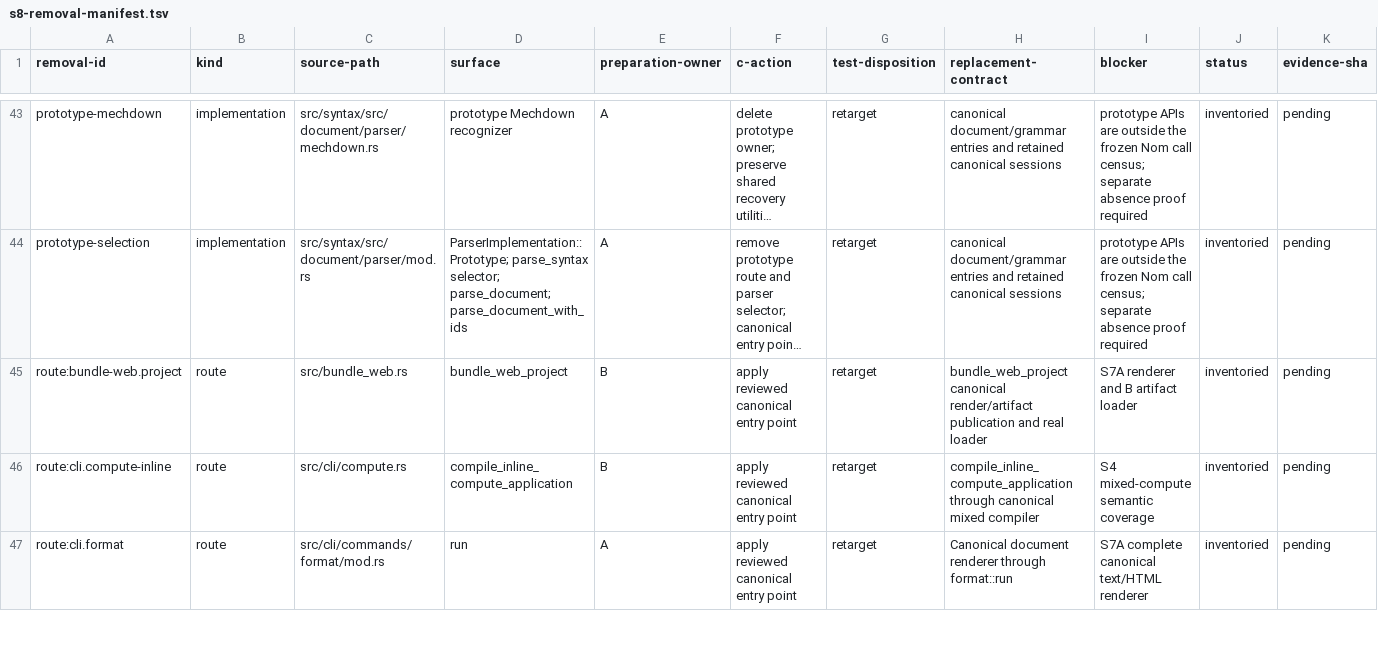
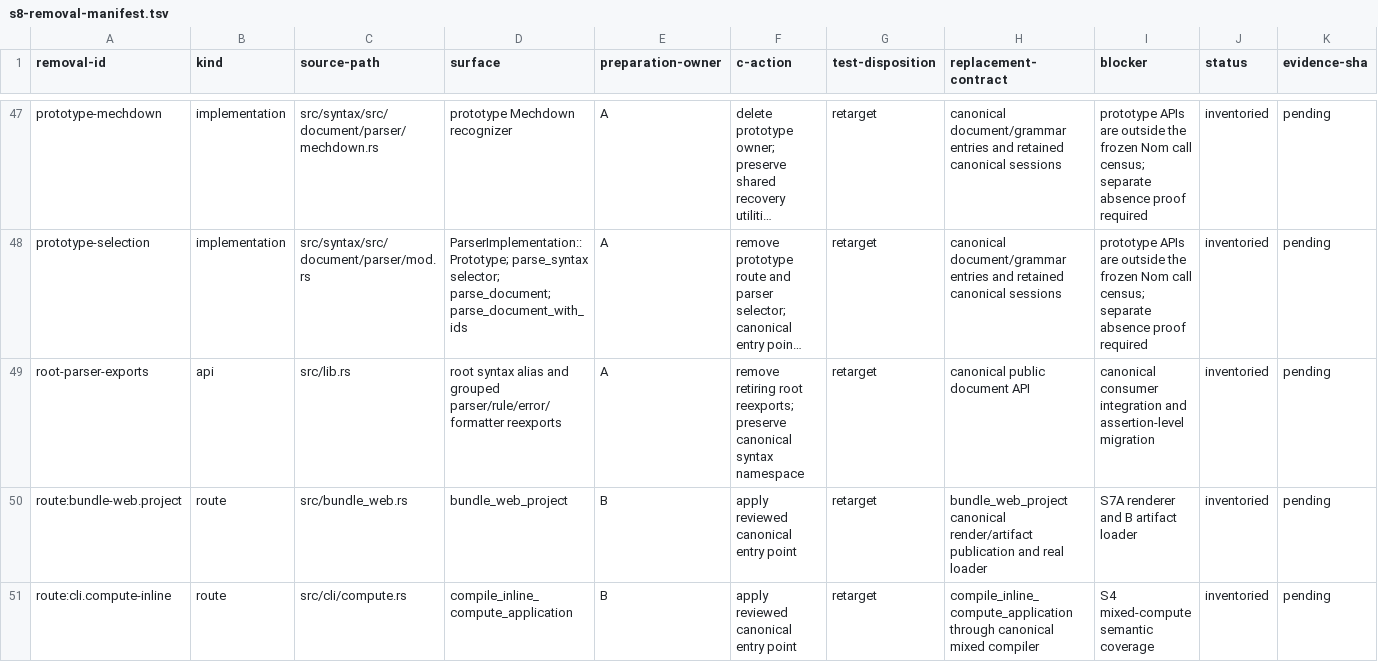
Before and after one commit to mech-lang/mech, a TSV file: docs/design/grammar-audit/s8-removal-manifest.tsv, drawn as a sheet; only a part is shown, gaps mark what is left out; the shorter side is filled out with more unchanged rows; long unchanged cells end in …; rows hold the shown columns only; the diff covers the shown part only; the diff names each change by its address in the sheet, - before the commit and + after, or states it on an @@ line.

Commit message:
refactor(s8): retain source and prepare canonical consumers (S8A)
Canonicalized from S8A PR #827.

```diff
--- a/docs/design/grammar-audit/s8-removal-manifest.tsv
+++ b/docs/design/grammar-audit/s8-removal-manifest.tsv
+row 49: root-parser-exports | api | src/lib.rs | root syntax alias and grouped parser/rule/error/formatter reexports | A | remove retiring root reexports; preserve canonical syntax namespace | retarget | canonical public document API | canonical consumer integration and assertion-level migration | inventoried | pending
```
Also changed, not shown: 11 added rows elsewhere in this file, docs/design/grammar-audit/s8-consumer-readiness.tsv, 24 other files.
